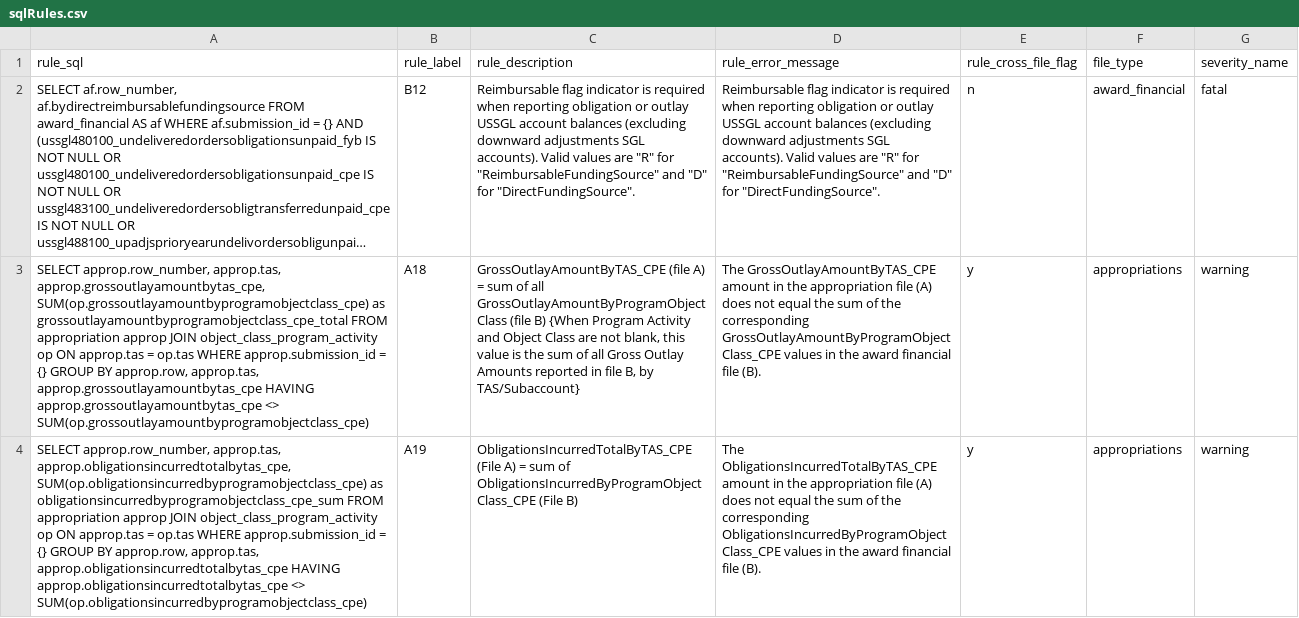
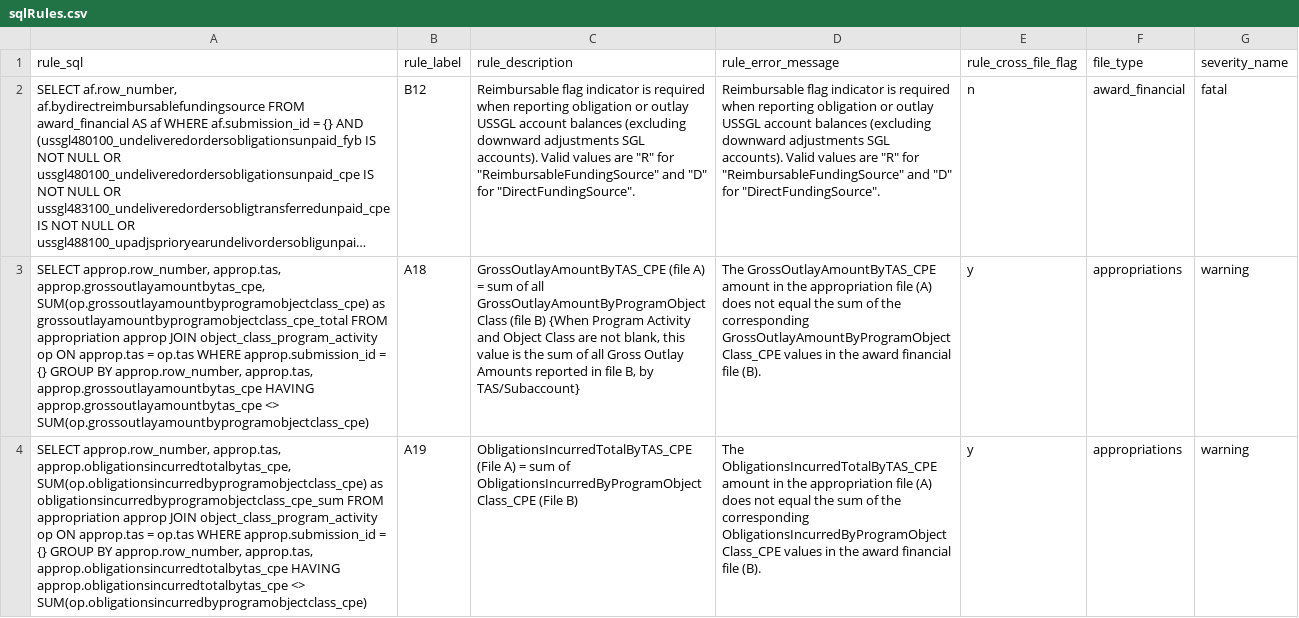
Before and after one commit to fedspendingtransparency/data-act-broker-backend, a CSV file: dataactvalidator/config/sqlRules.csv, drawn as a sheet; long unchanged cells end in …; the diff names each change by its address in the sheet, - before the commit and + after, or states it on an @@ line.

Commit message:
fix row column name change in group by

```diff
--- a/dataactvalidator/config/sqlRules.csv
+++ b/dataactvalidator/config/sqlRules.csv
-A3 (rule_sql): …GROUP BY approp.row, approp.tas, approp.grossoutlayamountbytas_cpe…
+A3 (rule_sql): …GROUP BY approp.row_number, approp.tas, approp.grossoutlayamountbytas_cpe…
-A4 (rule_sql): …GROUP BY approp.row, approp.tas, approp.obligationsincurredtotalbytas_cpe…
+A4 (rule_sql): …GROUP BY approp.row_number, approp.tas, approp.obligationsincurredtotalbytas_cpe…
```
